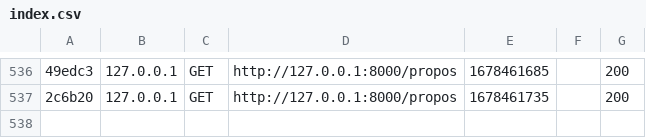
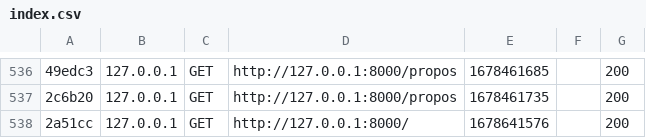
Before and after one commit to Leskiel/WashandWatt, a CSV file: var/cache/dev/profiler/index.csv, drawn as a sheet; only a part is shown, gaps mark what is left out; the diff names each change by its address in the sheet, - before the commit and + after, or states it on an @@ line.

```diff
--- a/var/cache/dev/profiler/index.csv
+++ b/var/cache/dev/profiler/index.csv
+row 538: 2a51cc | 127.0.0.1 | GET | http://127.0.0.1:8000/ | 1678641576 |  | 200
```
Also changed, not shown: 12 other files.
